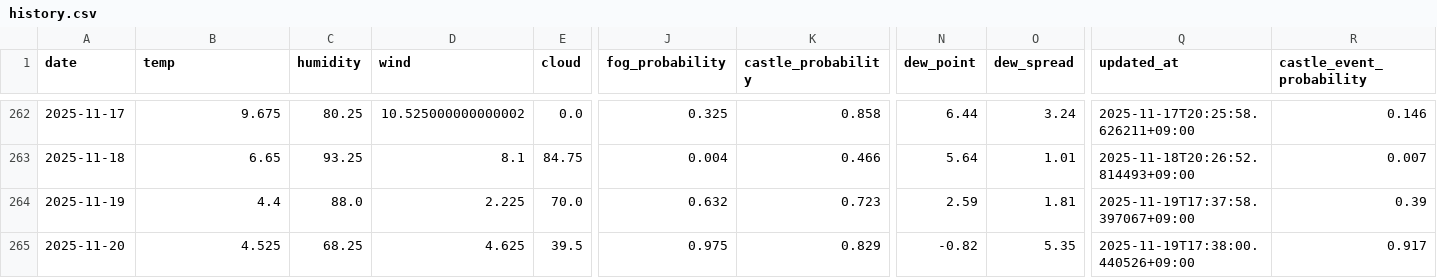
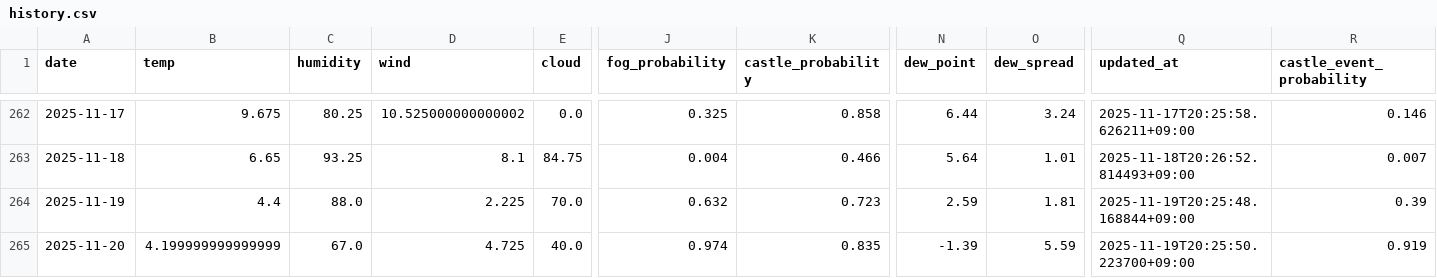
Before and after one commit to 2Gsasaki/skycastle-ai, a CSV file: data/history.csv, drawn as a sheet; only a part is shown, gaps mark what is left out; the diff names each change by its address in the sheet, - before the commit and + after, or states it on an @@ line.

```diff
--- a/data/history.csv
+++ b/data/history.csv
-Q264 (updated_at): 2025-11-19T17:37:58.397067+09:00
+Q264 (updated_at): 2025-11-19T20:25:48.168844+09:00
-B265 (temp): 4.525
+B265 (temp): 4.199999999999999
-C265 (humidity): 68.25
+C265 (humidity): 67.0
-D265 (wind): 4.625
+D265 (wind): 4.725
-E265 (cloud): 39.5
+E265 (cloud): 40.0
-J265 (fog_probability): 0.975
+J265 (fog_probability): 0.974
-K265 (castle_probability): 0.829
+K265 (castle_probability): 0.835
-N265 (dew_point): -0.82
+N265 (dew_point): -1.39
-O265 (dew_spread): 5.35
+O265 (dew_spread): 5.59
-Q265 (updated_at): 2025-11-19T17:38:00.440526+09:00
+Q265 (updated_at): 2025-11-19T20:25:50.223700+09:00
-R265 (castle_event_probability): 0.917
+R265 (castle_event_probability): 0.919
```
Also changed, not shown: 5 other files.
